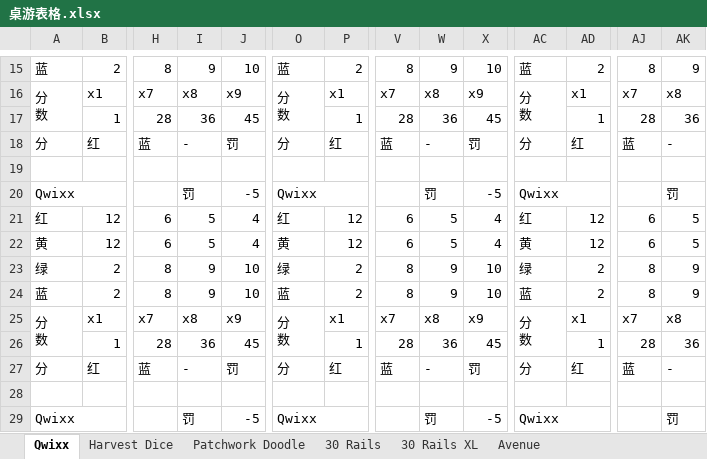
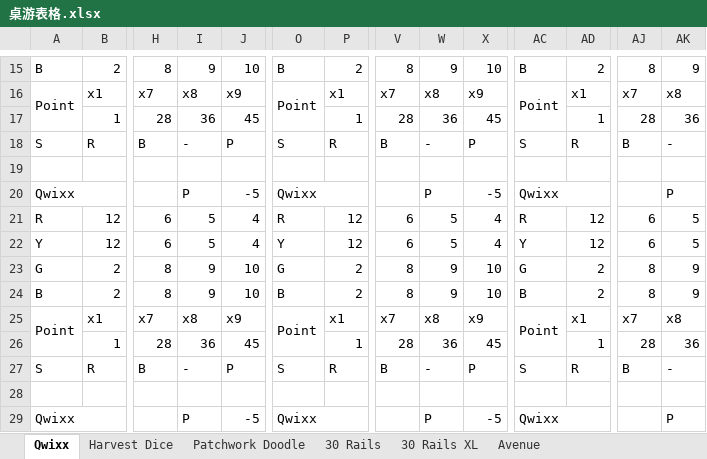
Before and after one commit to faace/boardGame, an Excel workbook: info/桌游表格.xlsx, sheet Qwixx, drawn as a sheet; only a part is shown, gaps mark what is left out; values as stored, in another font and other column widths than the file's, no cell formats; removed rows and columns are numbered as before the commit, all else as after; rows hold the shown columns only; ↵ is a line break in a cell; the diff covers the shown part only; the diff names each change by its address in the sheet, - before the commit and + after, or states it on an @@ line.

```diff
--- a/info/桌游表格.xlsx (sheet Qwixx)
+++ b/info/桌游表格.xlsx (sheet Qwixx)
-A15: 蓝
+A15: B
-O15: 蓝
+O15: B
-AC15: 蓝
+AC15: B
-A16: 分 ↵ 数
+A16: Point
-O16: 分 ↵ 数
+O16: Point
-AC16: 分 ↵ 数
+AC16: Point
-row 18: 分 | 红 | 蓝 | - | 罚 | 分 | 红 | 蓝 | - | 罚 | 分 | 红 | 蓝 | -
+row 18: S | R | B | - | P | S | R | B | - | P | S | R | B | -
-I20: 罚
+I20: P
-W20: 罚
+W20: P
-AK20: 罚
+AK20: P
-A21: 红
+A21: R
-O21: 红
+O21: R
-AC21: 红
+AC21: R
-A22: 黄
+A22: Y
-O22: 黄
+O22: Y
-AC22: 黄
+AC22: Y
-A23: 绿
+A23: G
-O23: 绿
+O23: G
-AC23: 绿
+AC23: G
-A24: 蓝
+A24: B
-O24: 蓝
+O24: B
-AC24: 蓝
+AC24: B
-A25: 分 ↵ 数
+A25: Point
-O25: 分 ↵ 数
+O25: Point
-AC25: 分 ↵ 数
+AC25: Point
-row 27: 分 | 红 | 蓝 | - | 罚 | 分 | 红 | 蓝 | - | 罚 | 分 | 红 | 蓝 | -
+row 27: S | R | B | - | P | S | R | B | - | P | S | R | B | -
-I29: 罚
+I29: P
-W29: 罚
+W29: P
-AK29: 罚
+AK29: P
```
Also changed, not shown: 3 added rows, 3 removed rows and 63 edited cells elsewhere in this sheet, sheet Avenue, cell formats.
